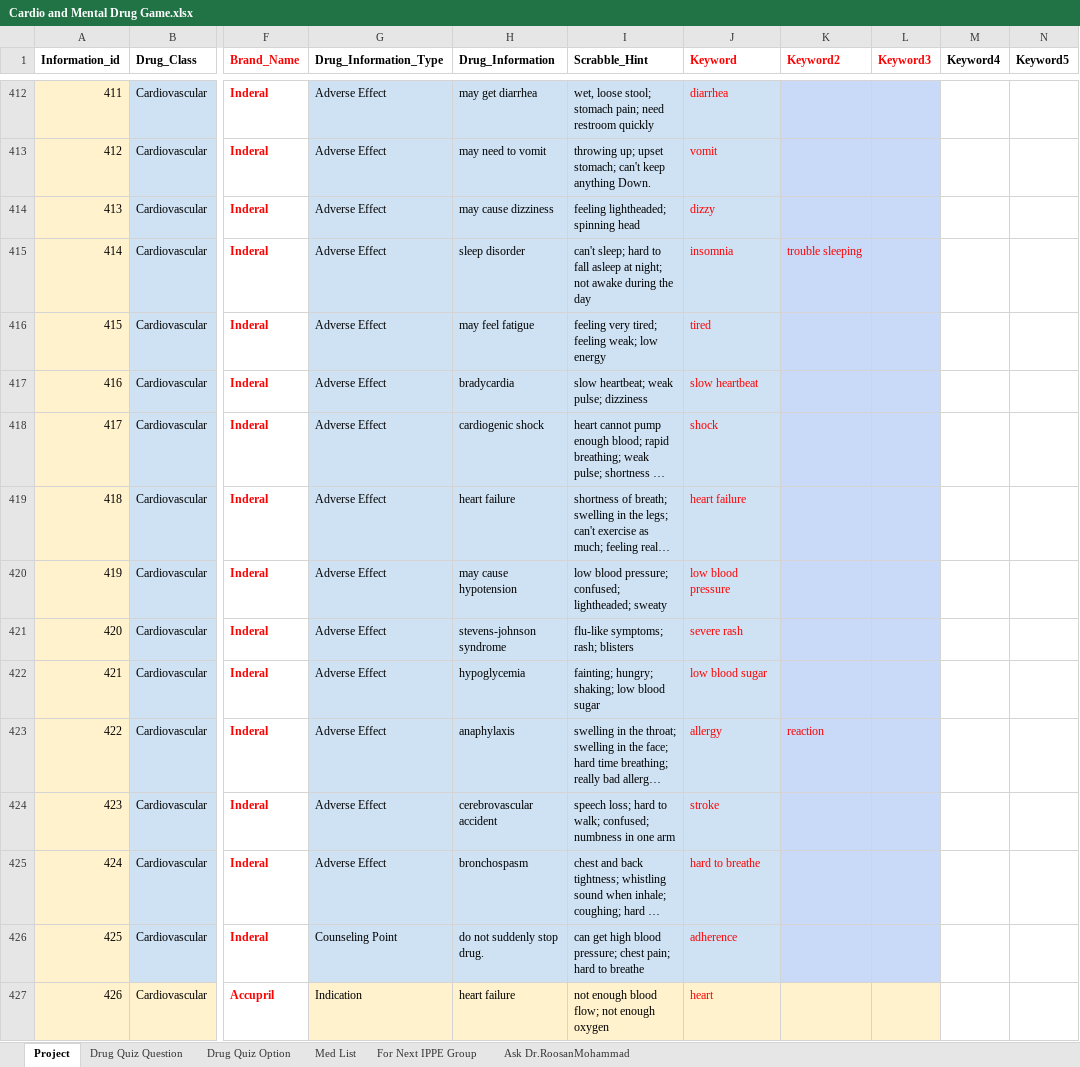
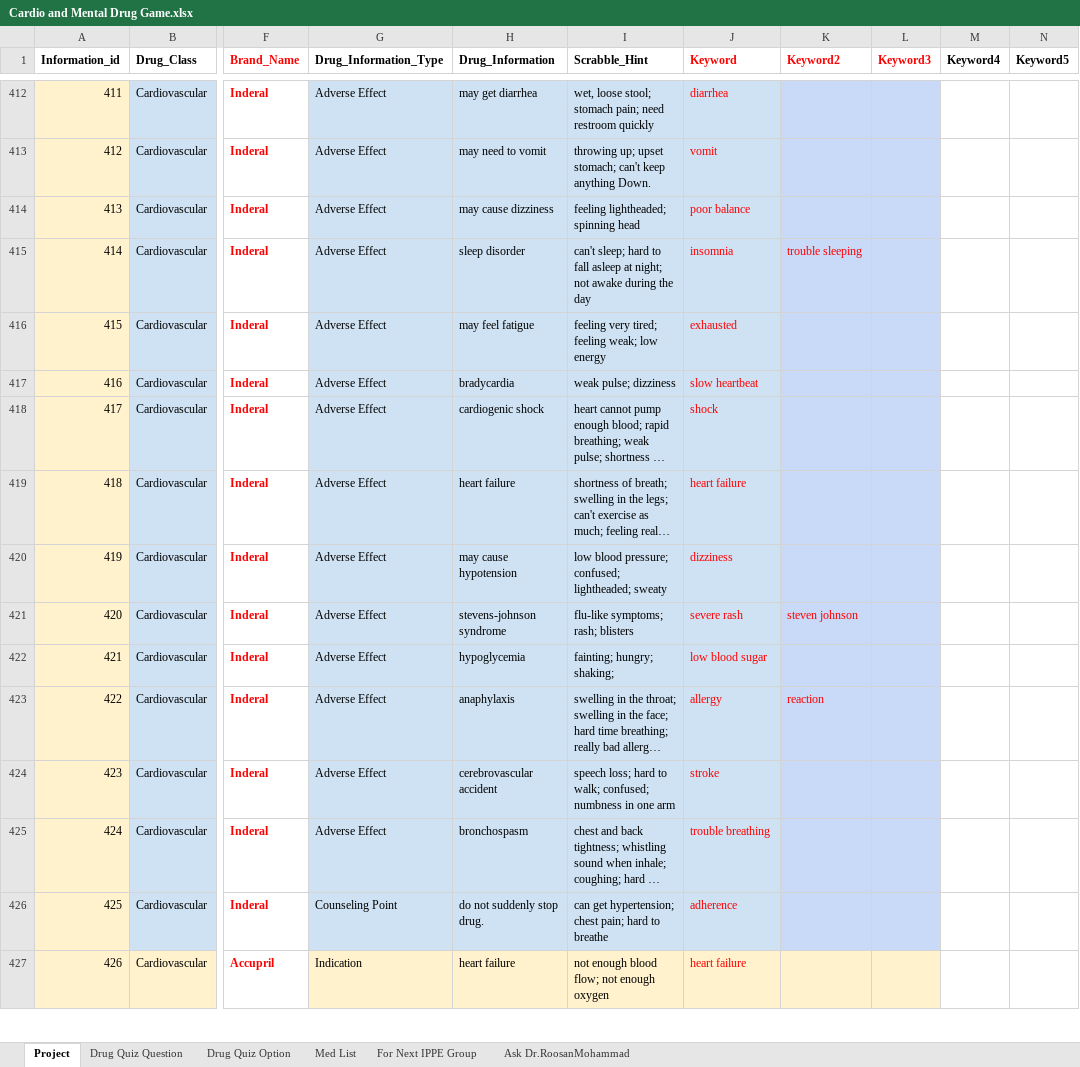
Before and after one commit to nash90/medical-app, an Excel workbook: script/data/Cardio and Mental Drug Game.xlsx, sheet Project, drawn as a sheet; only a part is shown, gaps mark what is left out; long unchanged cells end in …; values as stored, in another font and other column widths than the file's, no borders; conditional formats not drawn; the diff covers the shown part only; the diff names each change by its address in the sheet, - before the commit and + after, or states it on an @@ line.

```diff
--- a/script/data/Cardio and Mental Drug Game.xlsx (sheet Project)
+++ b/script/data/Cardio and Mental Drug Game.xlsx (sheet Project)
-J414 (Keyword): dizzy
+J414 (Keyword): poor balance
-J416 (Keyword): tired
+J416 (Keyword): exhausted
-I417 (Scrabble_Hint): slow heartbeat; weak pulse; dizziness
+I417 (Scrabble_Hint): weak pulse; dizziness
-J420 (Keyword): low blood pressure
+J420 (Keyword): dizziness
-K421 (Keyword2): (empty)
+K421 (Keyword2): steven johnson
-I422 (Scrabble_Hint): fainting; hungry; shaking; low blood sugar
+I422 (Scrabble_Hint): fainting; hungry; shaking;
-J425 (Keyword): hard to breathe
+J425 (Keyword): trouble breathing
-I426 (Scrabble_Hint): can get high blood pressure; chest pain;…
+I426 (Scrabble_Hint): can get hypertension; chest pain;…
-J427 (Keyword): heart
+J427 (Keyword): heart failure
```
Also changed, not shown: 1039 edited cells and cell formats elsewhere in this sheet, sheet Drug Quiz Option, 1 other file.
